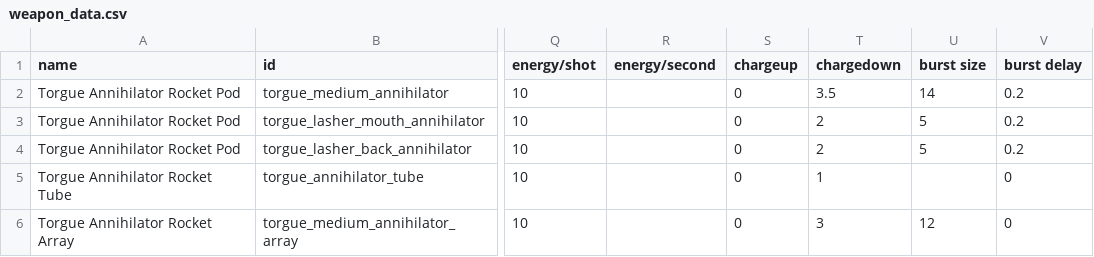
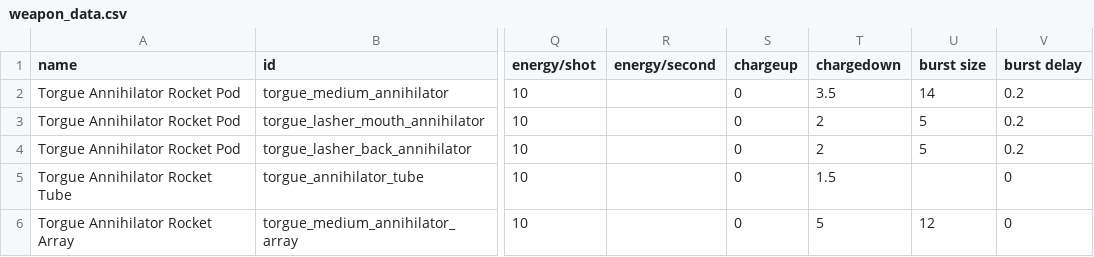
Before and after one commit to GeorgeMarinov/pantheonorbitalworks, a CSV file: assets/data/weapons/weapon_data.csv, drawn as a sheet; only a part is shown, gaps mark what is left out; the diff names each change by its address in the sheet, - before the commit and + after, or states it on an @@ line.

```diff
--- a/assets/data/weapons/weapon_data.csv
+++ b/assets/data/weapons/weapon_data.csv
-T5 (chargedown): 1
+T5 (chargedown): 1.5
-T6 (chargedown): 3
+T6 (chargedown): 5
```
Also changed, not shown: assets/data/campaign/rules.csv, assets/data/hulls/ship_data.csv, 7 other files.
